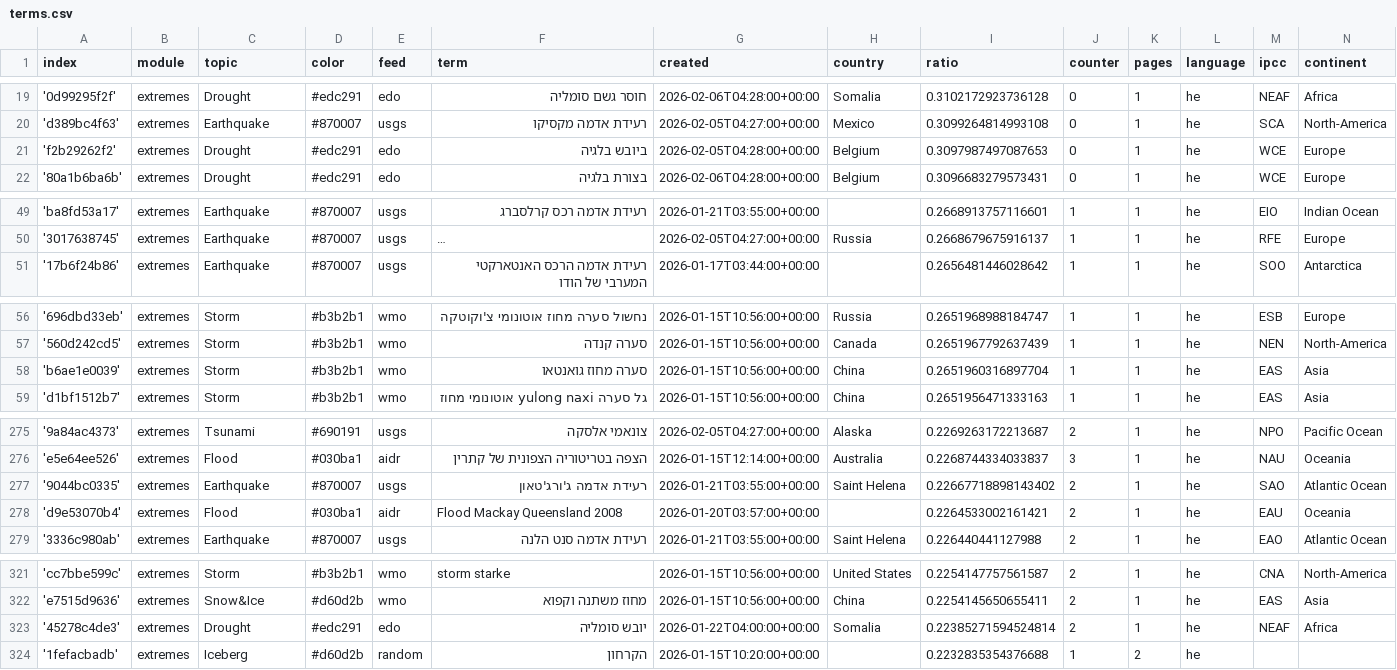
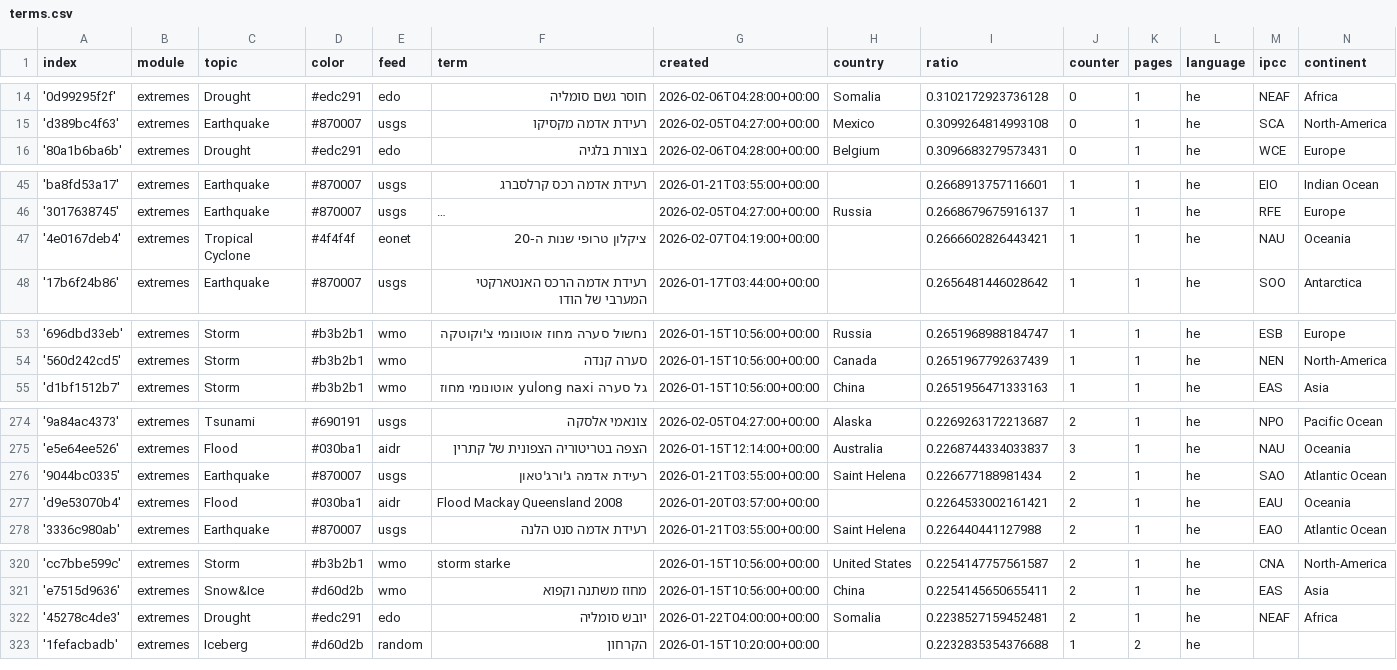
Before and after one commit to picawe-news/hebrewExtremes, a CSV file: terms.csv, drawn as a sheet; only a part is shown, gaps mark what is left out; long unchanged cells end in …; removed rows and columns are numbered as before the commit, all else as after; the diff covers the shown part only; the diff names each change by its address in the sheet, - before the commit and + after, or states it on an @@ line.

```diff
--- a/terms.csv
+++ b/terms.csv
-row 21: 'f2b29262f2' | extremes | Drought | #edc291 | edo | ביובש בלגיה | 2026-02-05T04:28:00+00:00 | Belgium | 0.3097987497087653 | 0 | 1 | he | WCE | Europe
+row 47: '4e0167deb4' | extremes | Tropical Cyclone | #4f4f4f | eonet | ציקלון טרופי שנות ה-20 | 2026-02-07T04:19:00+00:00 |  | 0.2666602826443421 | 1 | 1 | he | NAU | Oceania
-row 58: 'b6ae1e0039' | extremes | Storm | #b3b2b1 | wmo | סערה מחוז גואנטאו | 2026-01-15T10:56:00+00:00 | China | 0.2651960316897704 | 1 | 1 | he | EAS | Asia
-I276 (ratio): 0.22667718898143402
+I276 (ratio): 0.226677188981434
-I322 (ratio): 0.22385271594524814
+I322 (ratio): 0.2238527159452481
```
Also changed, not shown: 5 added rows, 5 removed rows and 3 edited cells elsewhere in this file.
